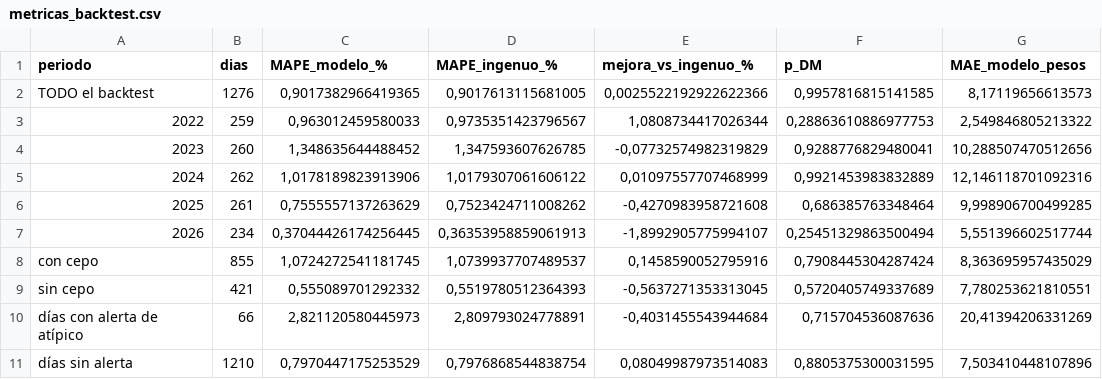
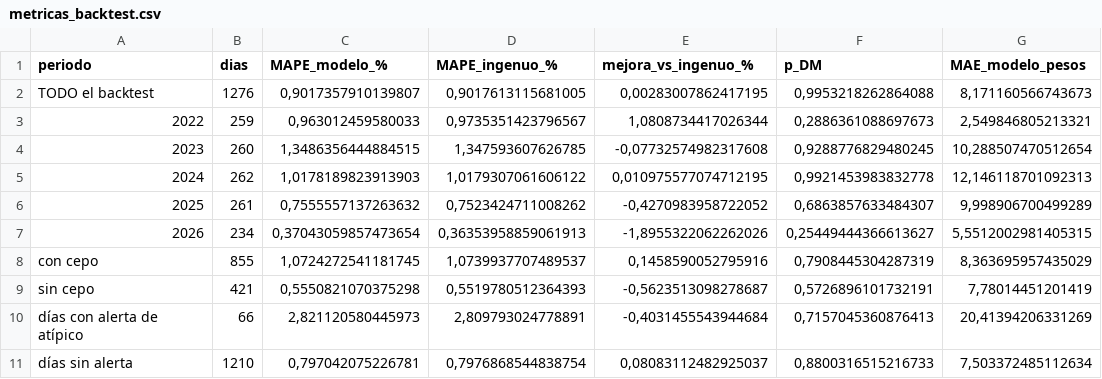
Before and after one commit to deysicamacho/Proyecto-final-IFTS24, a CSV file: data/modelo_h1/metricas_backtest.csv, drawn as a sheet; only a part is shown; the diff names each change by its address in the sheet, - before the commit and + after, or states it on an @@ line.

```diff
--- a/data/modelo_h1/metricas_backtest.csv
+++ b/data/modelo_h1/metricas_backtest.csv
-C2 (MAPE_modelo_%): 0,9017382966419365
+C2 (MAPE_modelo_%): 0,9017357910139807
-E2 (mejora_vs_ingenuo_%): 0,0025522192922622366
+E2 (mejora_vs_ingenuo_%): 0,00283007862417195
-F2 (p_DM): 0,9957816815141585
+F2 (p_DM): 0,9953218262864088
-G2 (MAE_modelo_pesos): 8,17119656613573
+G2 (MAE_modelo_pesos): 8,171160566743673
-F3 (p_DM): 0,28863610886977753
+F3 (p_DM): 0,2886361088697673
-G3 (MAE_modelo_pesos): 2,549846805213322
+G3 (MAE_modelo_pesos): 2,549846805213321
-C4 (MAPE_modelo_%): 1,348635644488452
+C4 (MAPE_modelo_%): 1,3486356444884515
-E4 (mejora_vs_ingenuo_%): -0,07732574982319829
+E4 (mejora_vs_ingenuo_%): -0,07732574982317608
-F4 (p_DM): 0,9288776829480041
+F4 (p_DM): 0,9288776829480245
-G4 (MAE_modelo_pesos): 10,288507470512656
+G4 (MAE_modelo_pesos): 10,288507470512654
-C5 (MAPE_modelo_%): 1,0178189823913906
+C5 (MAPE_modelo_%): 1,0178189823913903
-E5 (mejora_vs_ingenuo_%): 0,01097557707468999
+E5 (mejora_vs_ingenuo_%): 0,010975577074712195
-F5 (p_DM): 0,9921453983832889
+F5 (p_DM): 0,9921453983832778
-G5 (MAE_modelo_pesos): 12,146118701092316
+G5 (MAE_modelo_pesos): 12,146118701092313
-C6 (MAPE_modelo_%): 0,7555557137263629
+C6 (MAPE_modelo_%): 0,7555557137263632
-E6 (mejora_vs_ingenuo_%): -0,4270983958721608
+E6 (mejora_vs_ingenuo_%): -0,4270983958722052
-F6 (p_DM): 0,686385763348464
+F6 (p_DM): 0,6863857633484307
-G6 (MAE_modelo_pesos): 9,998906700499285
+G6 (MAE_modelo_pesos): 9,998906700499289
-C7 (MAPE_modelo_%): 0,37044426174256445
+C7 (MAPE_modelo_%): 0,37043059857473654
-E7 (mejora_vs_ingenuo_%): -1,8992905775994107
+E7 (mejora_vs_ingenuo_%): -1,8955322062262026
-F7 (p_DM): 0,25451329863500494
+F7 (p_DM): 0,25449444366613627
-G7 (MAE_modelo_pesos): 5,551396602517744
+G7 (MAE_modelo_pesos): 5,5512002981405315
-F8 (p_DM): 0,7908445304287424
+F8 (p_DM): 0,7908445304287319
-C9 (MAPE_modelo_%): 0,555089701292332
+C9 (MAPE_modelo_%): 0,5550821070375298
-E9 (mejora_vs_ingenuo_%): -0,5637271353313045
+E9 (mejora_vs_ingenuo_%): -0,5623513098278687
-F9 (p_DM): 0,5720405749337689
+F9 (p_DM): 0,5726896101732191
-G9 (MAE_modelo_pesos): 7,780253621810551
+G9 (MAE_modelo_pesos): 7,78014451201419
-F10 (p_DM): 0,715704536087636
+F10 (p_DM): 0,7157045360876413
-C11 (MAPE_modelo_%): 0,7970447175253529
+C11 (MAPE_modelo_%): 0,797042075226781
-E11 (mejora_vs_ingenuo_%): 0,08049987973514083
+E11 (mejora_vs_ingenuo_%): 0,08083112482925037
-F11 (p_DM): 0,8805375300031595
+F11 (p_DM): 0,8800316515216733
-G11 (MAE_modelo_pesos): 7,503410448107896
+G11 (MAE_modelo_pesos): 7,503372485112634
```
Also changed, not shown: data/dataset_dolar_blue.csv, data/diagnostico_dataset.csv, 6 other files.
